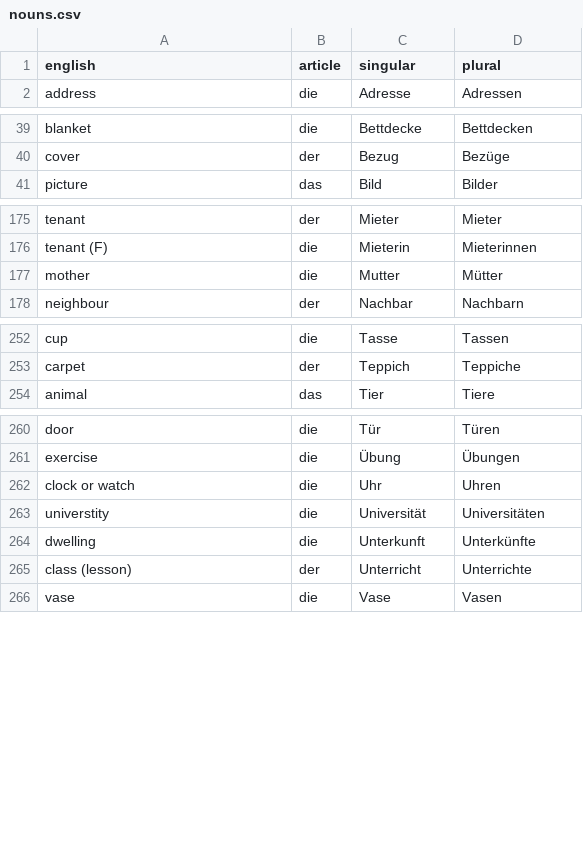
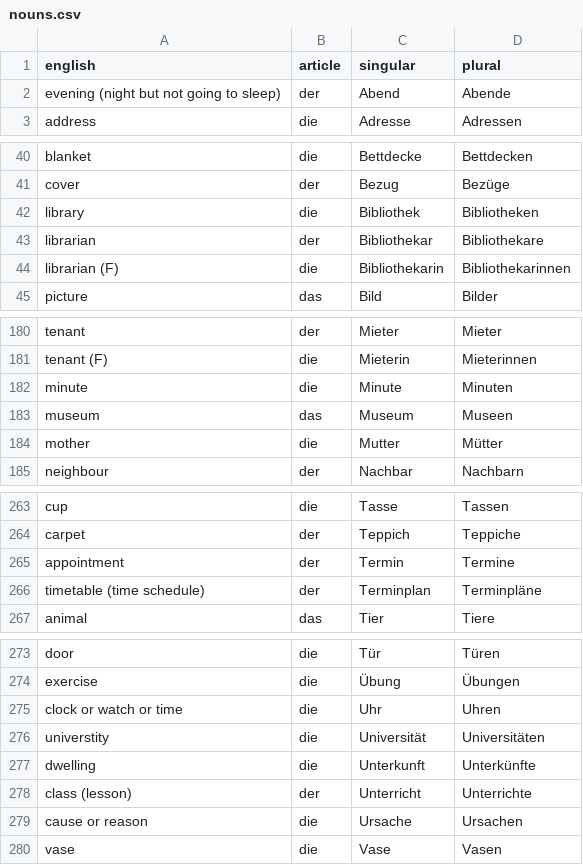
Before and after one commit to albertattard/practice-deutsch, a CSV file: nouns.csv, drawn as a sheet; only a part is shown, gaps mark what is left out; the diff covers the shown part only.

Commit message:
Add nouns

```diff
--- a/nouns.csv
+++ b/nouns.csv
@@ -1,2 +1,3 @@
 english,article,singular,plural
+evening (night but not going to sleep),der,Abend,Abende
 address,die,Adresse,Adressen
@@ -40,2 +41,5 @@ blanket,die,Bettdecke,Bettdecken
 cover,der,Bezug,Bezüge
+library,die,Bibliothek,Bibliotheken
+librarian,der,Bibliothekar,Bibliothekare
+librarian (F),die,Bibliothekarin,Bibliothekarinnen
 picture,das,Bild,Bilder
@@ -176,2 +181,4 @@ tenant,der,Mieter,Mieter
 tenant (F),die,Mieterin,Mieterinnen
+minute,die,Minute,Minuten
+museum,das,Museum,Museen
 mother,die,Mutter,Mütter
@@ -253,2 +264,4 @@ cup,die,Tasse,Tassen
 carpet,der,Teppich,Teppiche
+appointment,der,Termin,Termine
+timetable (time schedule),der,Terminplan,Terminpläne
 animal,das,Tier,Tiere
@@ -261,3 +274,3 @@ door,die,Tür,Türen
 exercise,die,Übung,Übungen
-clock or watch ,die,Uhr,Uhren
+clock or watch or time,die,Uhr,Uhren
 universtity,die,Universität,Universitäten
@@ -265,2 +278,3 @@ dwelling,die,Unterkunft,Unterkünfte
 class (lesson),der,Unterricht,Unterrichte
+cause or reason,die,Ursache,Ursachen
 vase,die,Vase,Vasen
```
Also changed, not shown: 6 added rows elsewhere in this file, 56 other files.
